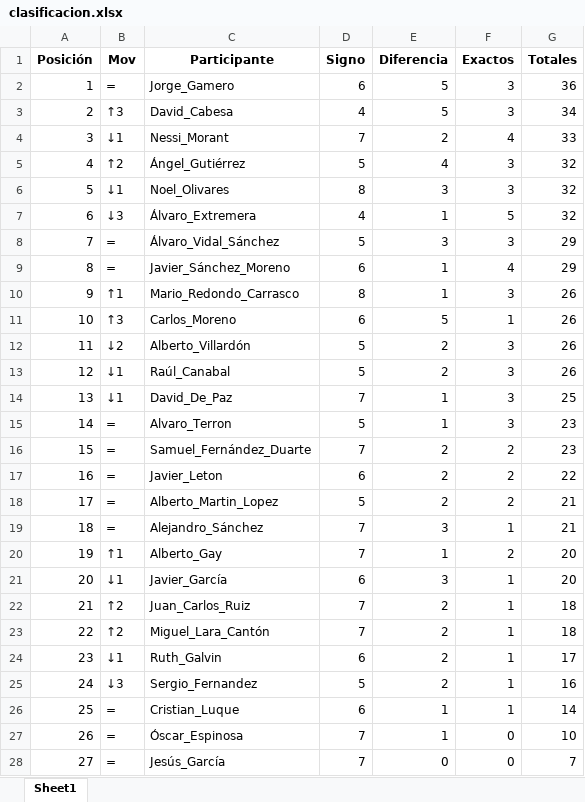
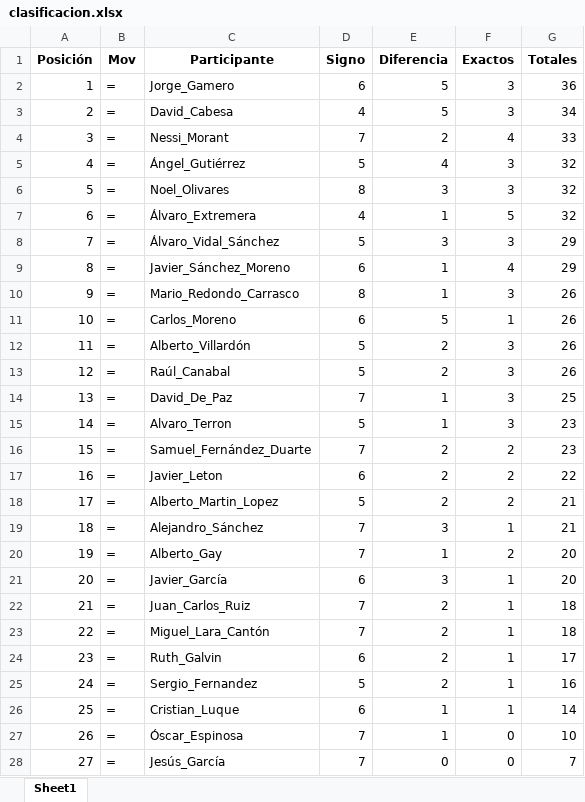
Before and after one commit to agay7/porra_mundial, an Excel workbook: clasificacion.xlsx, sheet Sheet1, drawn as a sheet; values as stored, in another font and other column widths than the file's, no borders; the diff names each change by its address in the sheet, - before the commit and + after, or states it on an @@ line.

```diff
--- a/clasificacion.xlsx (sheet Sheet1)
+++ b/clasificacion.xlsx (sheet Sheet1)
-B3 (Mov): ↑3
+B3 (Mov): =
-B4 (Mov): ↓1
+B4 (Mov): =
-B5 (Mov): ↑2
+B5 (Mov): =
-B6 (Mov): ↓1
+B6 (Mov): =
-B7 (Mov): ↓3
+B7 (Mov): =
-B10 (Mov): ↑1
+B10 (Mov): =
-B11 (Mov): ↑3
+B11 (Mov): =
-B12 (Mov): ↓2
+B12 (Mov): =
-B13:B14 (Mov): ↓1
+B13:B14 (Mov): =
-B20 (Mov): ↑1
+B20 (Mov): =
-B21 (Mov): ↓1
+B21 (Mov): =
-B22:B23 (Mov): ↑2
+B22:B23 (Mov): =
-B24 (Mov): ↓1
+B24 (Mov): =
-B25 (Mov): ↓3
+B25 (Mov): =
```
Also changed, not shown: 2 other files.
